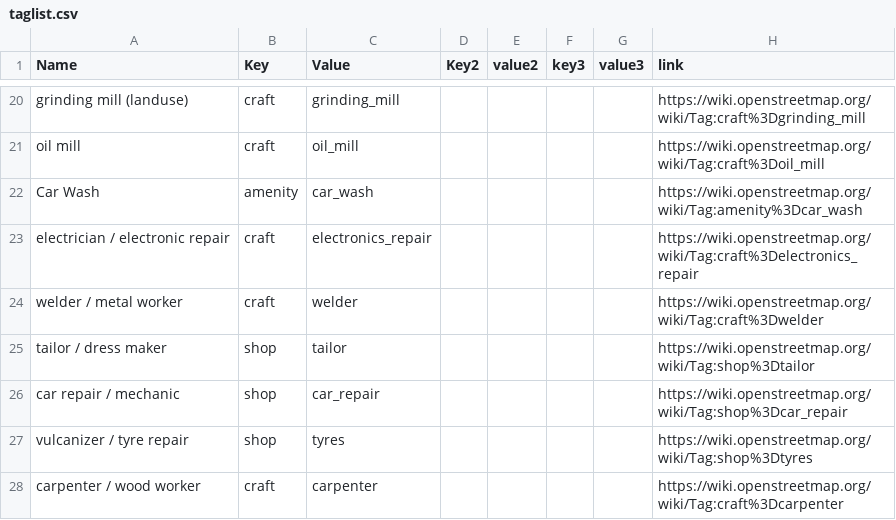
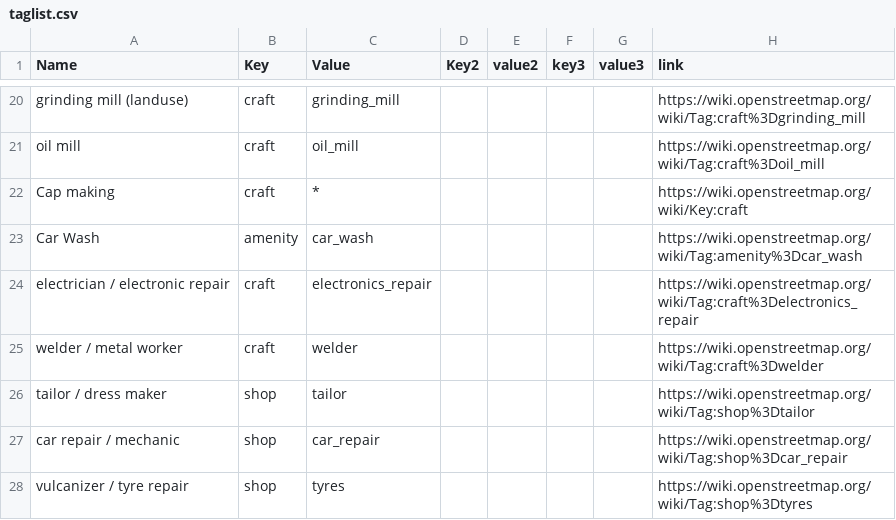
Before and after one commit to IntegrationEE/NESPII-Data-Import-Attachments, a CSV file: shp2osm/taglist.csv, drawn as a sheet; only a part is shown, gaps mark what is left out; the shorter side is filled out with more unchanged rows.

Commit message:
Update taglist.csv

```diff
--- a/shp2osm/taglist.csv
+++ b/shp2osm/taglist.csv
@@ -21,2 +21,3 @@ grinding mill (landuse),craft,grinding_mill,,,,,https://wiki.openstreetmap.org/w
 oil mill,craft,oil_mill,,,,,https://wiki.openstreetmap.org/wiki/Tag:craft%3Doil_mill
+Cap making,craft,*,,,,,https://wiki.openstreetmap.org/wiki/Key:craft
 Car Wash,amenity,car_wash,,,,,https://wiki.openstreetmap.org/wiki/Tag:amenity%3Dcar_wash
```
